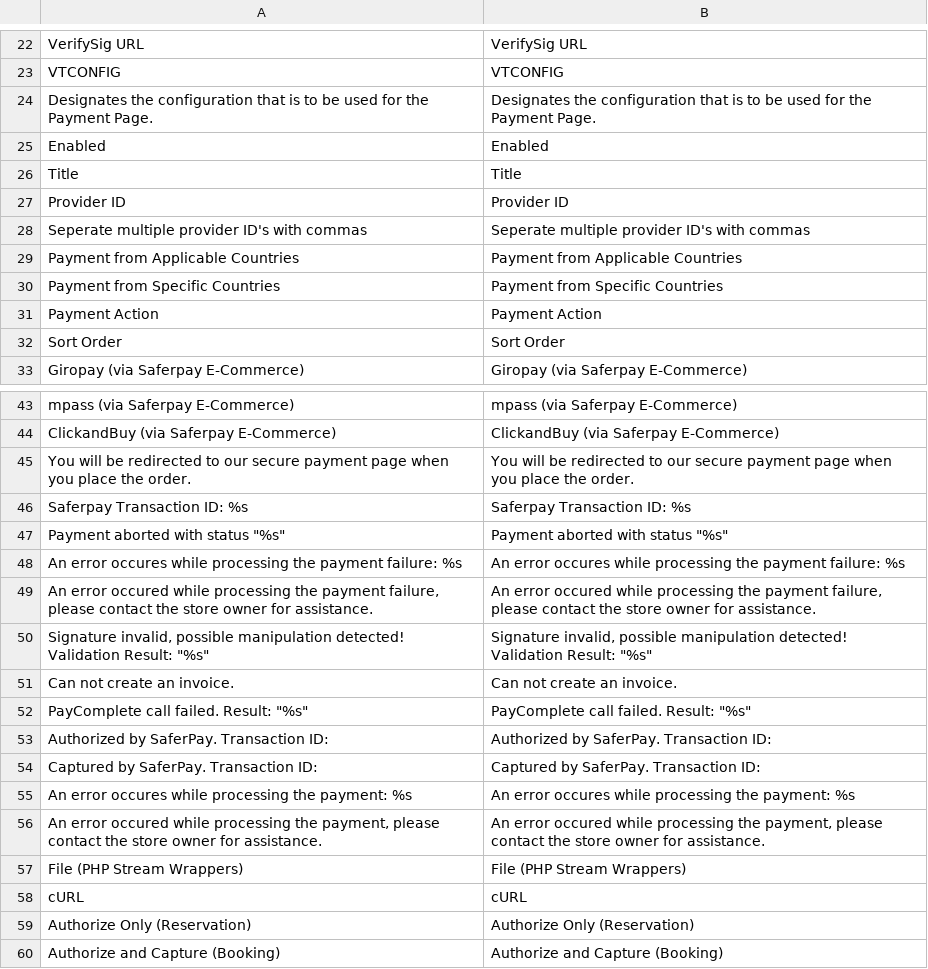
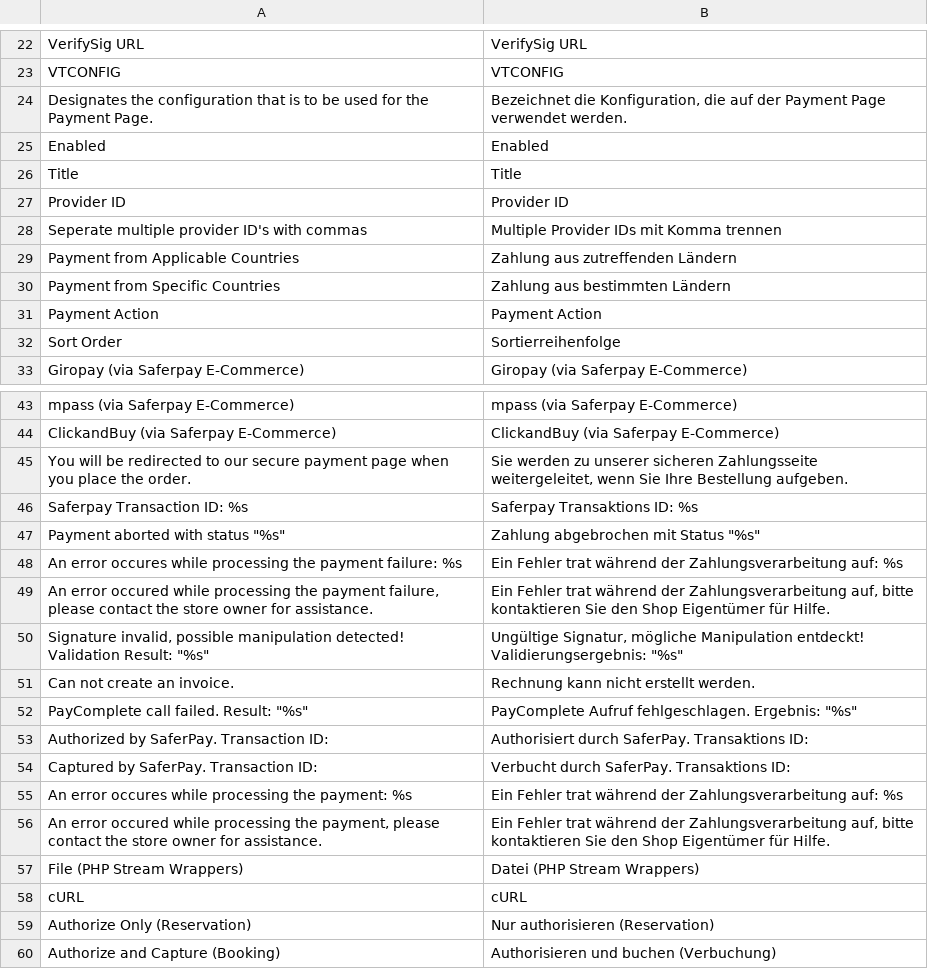
Before and after one commit to openstream/SaferpayEcommerce, a CSV file: app/locale/de_DE/Saferpay_Ecommerce.csv, drawn as a sheet; only a part is shown, gaps mark what is left out; the diff covers the shown part only.

Commit message:
German translation

```diff
--- a/app/locale/de_DE/Saferpay_Ecommerce.csv
+++ b/app/locale/de_DE/Saferpay_Ecommerce.csv
@@ -23,3 +23,3 @@
 "VTCONFIG","VTCONFIG"
-"Designates the configuration that is to be used for the Payment Page.","Designates the configuration that is to be used for the Payment Page."
+"Designates the configuration that is to be used for the Payment Page.","Bezeichnet die Konfiguration, die auf der Payment Page verwendet werden."
 "Enabled","Enabled"
@@ -27,7 +27,7 @@
 "Provider ID","Provider ID"
-"Seperate multiple provider ID's with commas","Seperate multiple provider ID's with commas"
-"Payment from Applicable Countries","Payment from Applicable Countries"
-"Payment from Specific Countries","Payment from Specific Countries"
+"Seperate multiple provider ID's with commas","Multiple Provider IDs mit Komma trennen"
+"Payment from Applicable Countries","Zahlung aus zutreffenden Ländern"
+"Payment from Specific Countries","Zahlung aus bestimmten Ländern"
 "Payment Action","Payment Action"
-"Sort Order","Sort Order"
+"Sort Order","Sortierreihenfolge"
 "Giropay (via Saferpay E-Commerce)","Giropay (via Saferpay E-Commerce)"
@@ -44,17 +44,17 @@
 "ClickandBuy (via Saferpay E-Commerce)","ClickandBuy (via Saferpay E-Commerce)"
-"You will be redirected to our secure payment page when you place the order.","You will be redirected to our secure payment page when you place the order."
-"Saferpay Transaction ID: %s","Saferpay Transaction ID: %s"
-"Payment aborted with status ""%s""","Payment aborted with status ""%s"""
-"An error occures while processing the payment failure: %s","An error occures while processing the payment failure: %s"
-"An error occured while processing the payment failure, please contact the store owner for assistance.","An error occured while processing the payment failure, please contact the store owner for assistance."
-"Signature invalid, possible manipulation detected! Validation Result: ""%s""","Signature invalid, possible manipulation detected! Validation Result: ""%s"""
-"Can not create an invoice.","Can not create an invoice."
-"PayComplete call failed. Result: ""%s""","PayComplete call failed. Result: ""%s"""
-"Authorized by SaferPay. Transaction ID: ","Authorized by SaferPay. Transaction ID: "
-"Captured by SaferPay. Transaction ID: ","Captured by SaferPay. Transaction ID: "
-"An error occures while processing the payment: %s","An error occures while processing the payment: %s"
-"An error occured while processing the payment, please contact the store owner for assistance.","An error occured while processing the payment, please contact the store owner for assistance."
-"File (PHP Stream Wrappers)","File (PHP Stream Wrappers)"
+"You will be redirected to our secure payment page when you place the order.","Sie werden zu unserer sicheren Zahlungsseite weitergeleitet, wenn Sie Ihre Bestellung aufgeben."
+"Saferpay Transaction ID: %s","Saferpay Transaktions ID: %s"
+"Payment aborted with status ""%s""","Zahlung abgebrochen mit Status ""%s"""
+"An error occures while processing the payment failure: %s","Ein Fehler trat während der Zahlungsverarbeitung auf: %s"
+"An error occured while processing the payment failure, please contact the store owner for assistance.","Ein Fehler trat während der Zahlungsverarbeitung auf, bitte kontaktieren Sie den Shop Eigentümer für Hilfe."
+"Signature invalid, possible manipulation detected! Validation Result: ""%s""","Ungültige Signatur, mögliche Manipulation entdeckt! Validierungsergebnis: ""%s"""
+"Can not create an invoice.","Rechnung kann nicht erstellt werden."
+"PayComplete call failed. Result: ""%s""","PayComplete Aufruf fehlgeschlagen. Ergebnis: ""%s"""
+"Authorized by SaferPay. Transaction ID: ","Authorisiert durch SaferPay. Transaktions ID: "
+"Captured by SaferPay. Transaction ID: ","Verbucht durch SaferPay. Transaktions ID: "
+"An error occures while processing the payment: %s","Ein Fehler trat während der Zahlungsverarbeitung auf: %s"
+"An error occured while processing the payment, please contact the store owner for assistance.","Ein Fehler trat während der Zahlungsverarbeitung auf, bitte kontaktieren Sie den Shop Eigentümer für Hilfe."
+"File (PHP Stream Wrappers)","Datei (PHP Stream Wrappers)"
 "cURL","cURL"
-"Authorize Only (Reservation)","Authorize Only (Reservation)"
-"Authorize and Capture (Booking)","Authorize and Capture (Booking)"
+"Authorize Only (Reservation)","Nur authorisieren (Reservation)"
+"Authorize and Capture (Booking)","Authorisieren und buchen (Verbuchung)"
```
Also changed, not shown: 3 edited cells elsewhere in this file.
